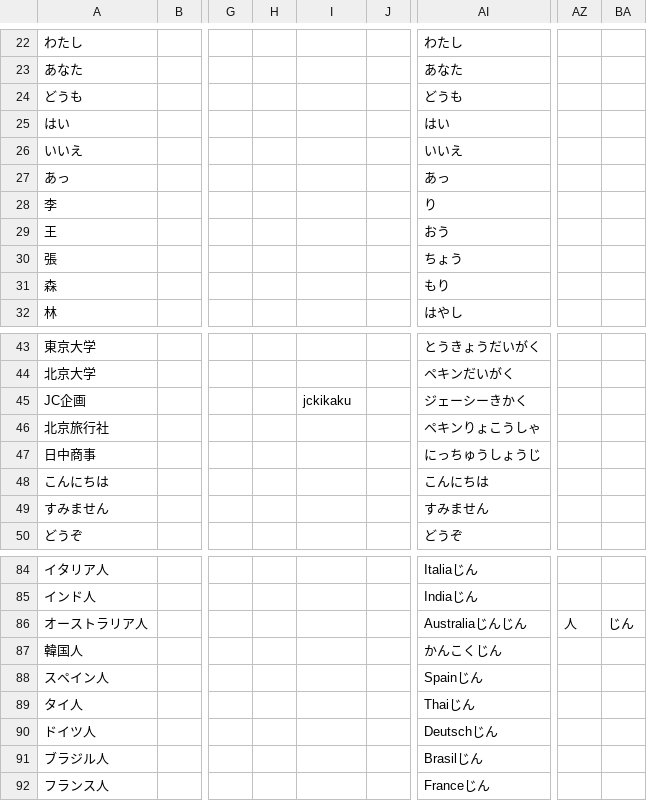
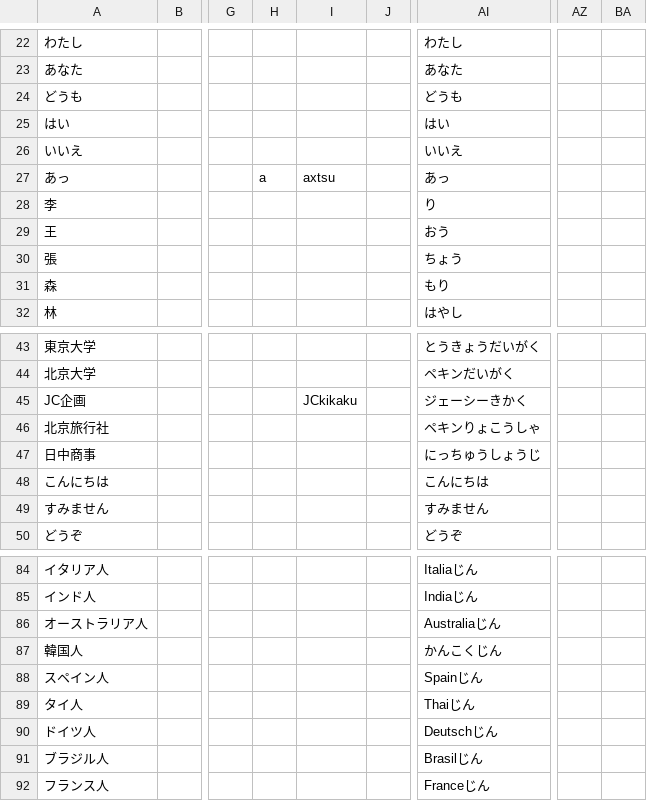
Before and after one commit to poifuture/poigoi, a CSV file: app/spider/BiaozhunRibenyuInput.csv, drawn as a sheet; only a part is shown, gaps mark what is left out; the diff covers the shown part only; the diff names each change by its address in the sheet, - before the commit and + after, or states it on an @@ line.

```diff
--- a/app/spider/BiaozhunRibenyuInput.csv
+++ b/app/spider/BiaozhunRibenyuInput.csv
-H27: (empty)
+H27: a
-I27: (empty)
+I27: axtsu
-I45: jckikaku
+I45: JCkikaku
-AI86: Australiaじんじん
+AI86: Australiaじん
-AZ86: 人
+AZ86: (empty)
-BA86: じん
+BA86: (empty)
```
Also changed, not shown: 48 edited cells elsewhere in this file, app/spider/BiaozhunRibenyuValidate.csv, app/spider/GairaigoInput.csv, 22 other files.
